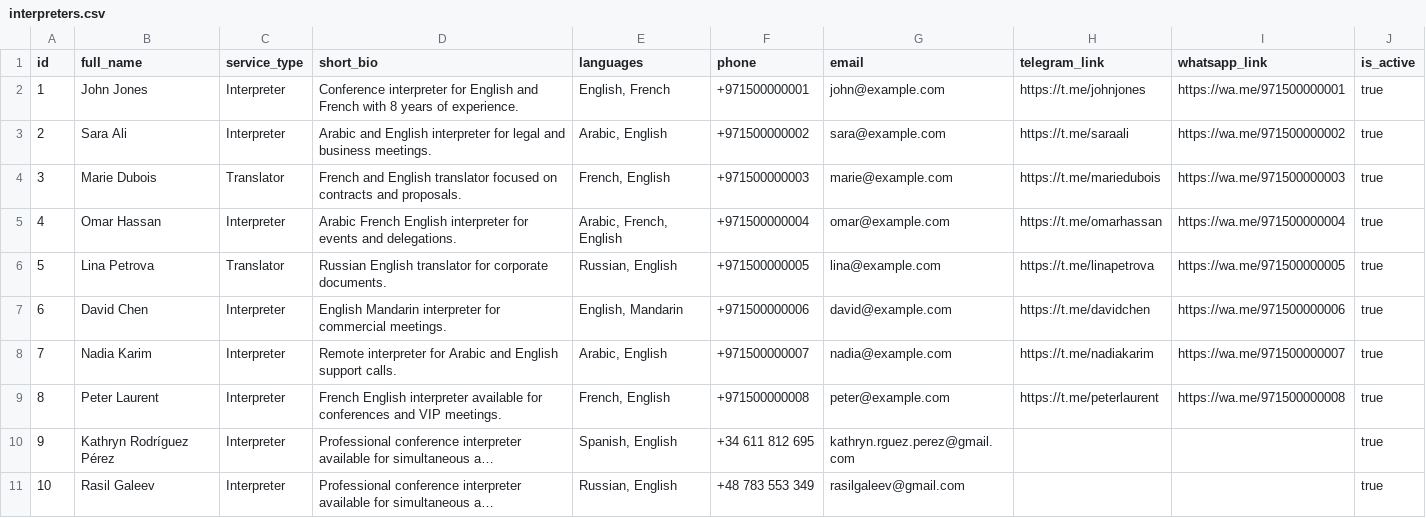
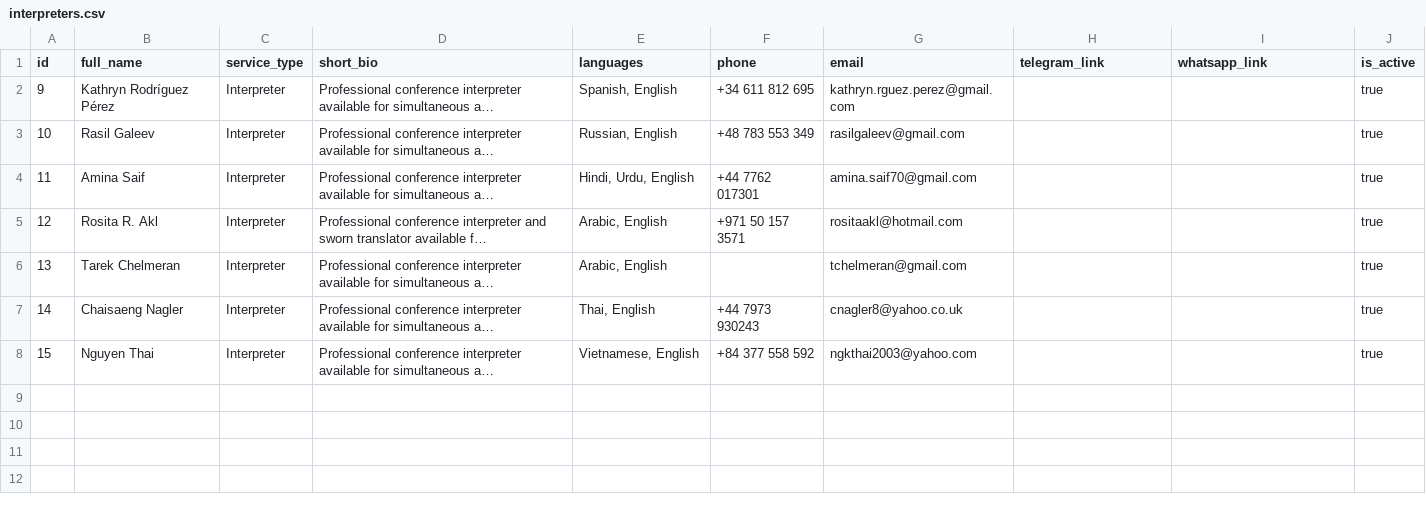
Before and after one commit to eventvendors/telegram-interpreter-bot, a CSV file: data/interpreters.csv, drawn as a sheet; only a part is shown; the shorter side is filled out with more unchanged rows; long unchanged cells end in …; the diff names each change by its address in the sheet, - before the commit and + after, or states it on an @@ line.

Commit message:
Remove placeholder interpreter records

```diff
--- a/data/interpreters.csv
+++ b/data/interpreters.csv
-row 2: 1 | John Jones | Interpreter | Conference interpreter for English and French with 8 years of experience. | English, French | +971500000001 | john@example.com | https://t.me/johnjones | https://wa.me/971500000001 | true
-row 3: 2 | Sara Ali | Interpreter | Arabic and English interpreter for legal and business meetings. | Arabic, English | +971500000002 | sara@example.com | https://t.me/saraali | https://wa.me/971500000002 | true
-row 4: 3 | Marie Dubois | Translator | French and English translator focused on contracts and proposals. | French, English | +971500000003 | marie@example.com | https://t.me/mariedubois | https://wa.me/971500000003 | true
-row 5: 4 | Omar Hassan | Interpreter | Arabic French English interpreter for events and delegations. | Arabic, French, English | +971500000004 | omar@example.com | https://t.me/omarhassan | https://wa.me/971500000004 | true
-row 6: 5 | Lina Petrova | Translator | Russian English translator for corporate documents. | Russian, English | +971500000005 | lina@example.com | https://t.me/linapetrova | https://wa.me/971500000005 | true
-row 7: 6 | David Chen | Interpreter | English Mandarin interpreter for commercial meetings. | English, Mandarin | +971500000006 | david@example.com | https://t.me/davidchen | https://wa.me/971500000006 | true
-row 8: 7 | Nadia Karim | Interpreter | Remote interpreter for Arabic and English support calls. | Arabic, English | +971500000007 | nadia@example.com | https://t.me/nadiakarim | https://wa.me/971500000007 | true
-row 9: 8 | Peter Laurent | Interpreter | French English interpreter available for conferences and VIP meetings. | French, English | +971500000008 | peter@example.com | https://t.me/peterlaurent | https://wa.me/971500000008 | true
```
